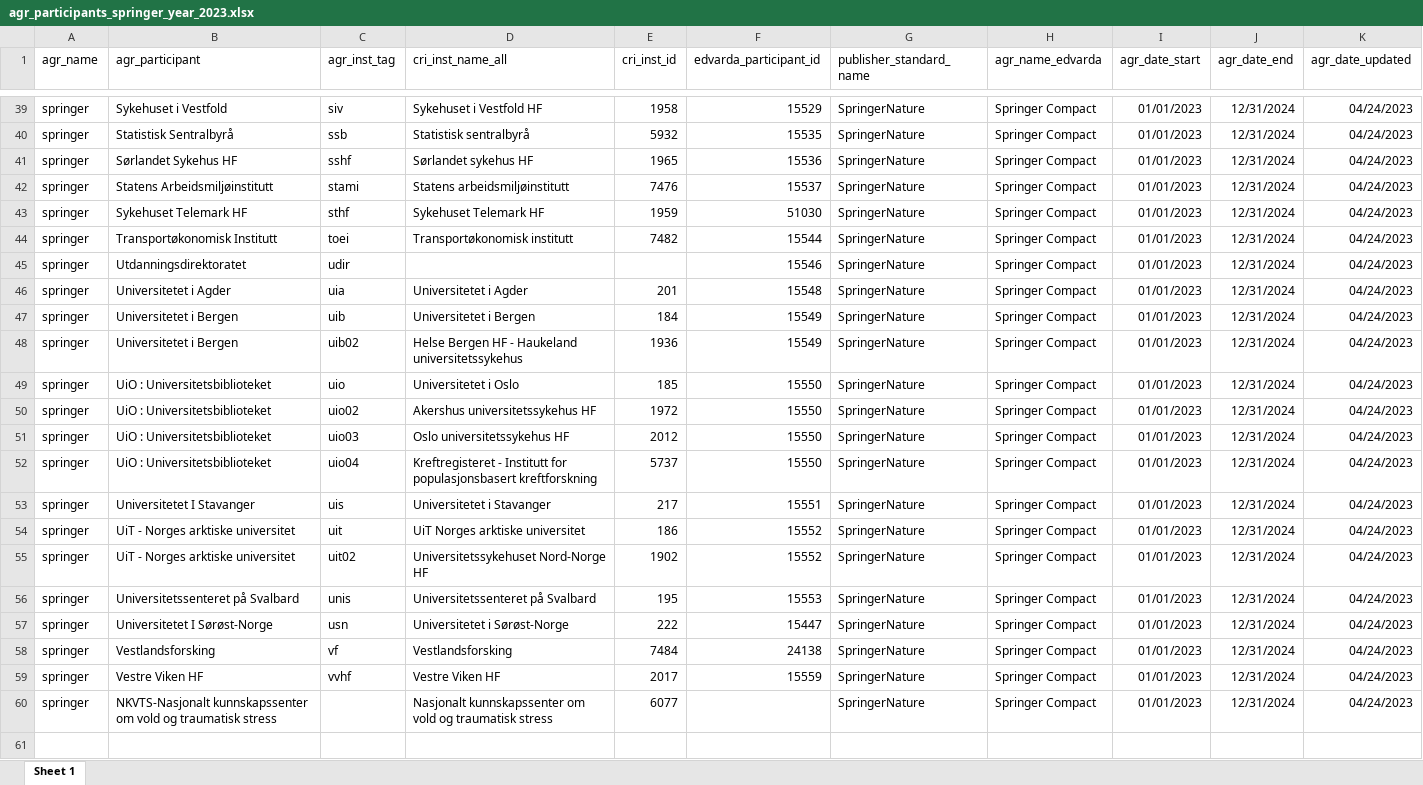
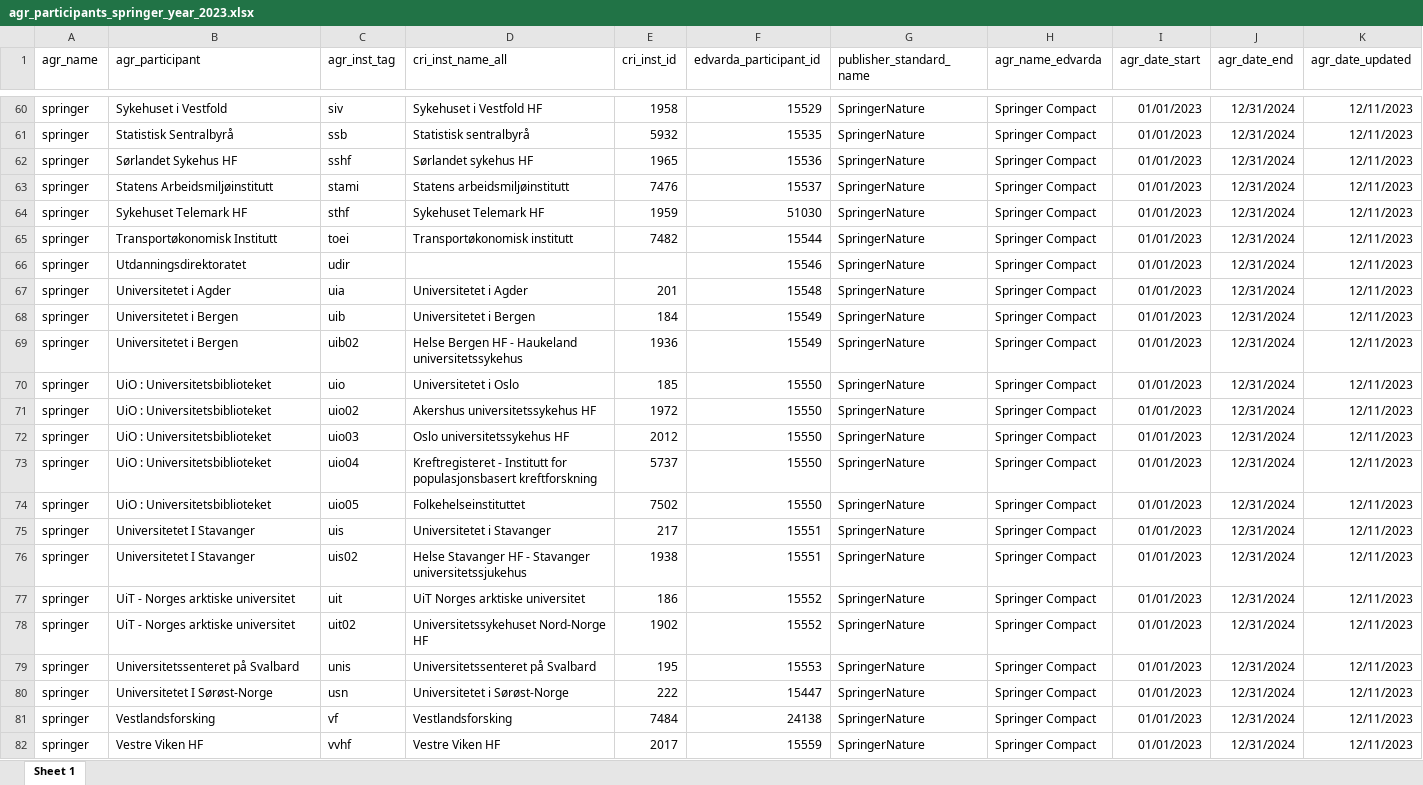
Before and after one commit to openscience-no/raymond_data_par_agreements, an Excel workbook: agreement_participants/springer/agr_participants_springer_year_2023.xlsx, sheet Sheet 1, drawn as a sheet; only a part is shown, gaps mark what is left out; values as stored, in another font and other column widths than the file's, no borders; removed rows and columns are numbered as before the commit, all else as after; the diff covers the shown part only; the diff names each change by its address in the sheet, - before the commit and + after, or states it on an @@ line.

Commit message:
Participants update: Springer

```diff
--- a/agreement_participants/springer/agr_participants_springer_year_2023.xlsx (sheet Sheet 1)
+++ b/agreement_participants/springer/agr_participants_springer_year_2023.xlsx (sheet Sheet 1)
-K60:K73 (agr_date_updated): 04/24/2023
+K60:K73 (agr_date_updated): 12/11/2023
+row 74: springer | UiO : Universitetsbiblioteket | uio05 | Folkehelseinstituttet | 7502 | 15550 | SpringerNature | Springer Compact | 01/01/2023 | 12/31/2024 | 12/11/2023
-K75 (agr_date_updated): 04/24/2023
+K75 (agr_date_updated): 12/11/2023
+row 76: springer | Universitetet I Stavanger | uis02 | Helse Stavanger HF - Stavanger universitetssjukehus | 1938 | 15551 | SpringerNature | Springer Compact | 01/01/2023 | 12/31/2024 | 12/11/2023
-K77:K82 (agr_date_updated): 04/24/2023
+K77:K82 (agr_date_updated): 12/11/2023
-row 60: springer | NKVTS-Nasjonalt kunnskapssenter om vold og traumatisk stress |  | Nasjonalt kunnskapssenter om vold og traumatisk stress | 6077 |  | SpringerNature | Springer Compact | 01/01/2023 | 12/31/2024 | 04/24/2023
```
Also changed, not shown: 21 added rows and 45 edited cells elsewhere in this sheet, 3 other files.
